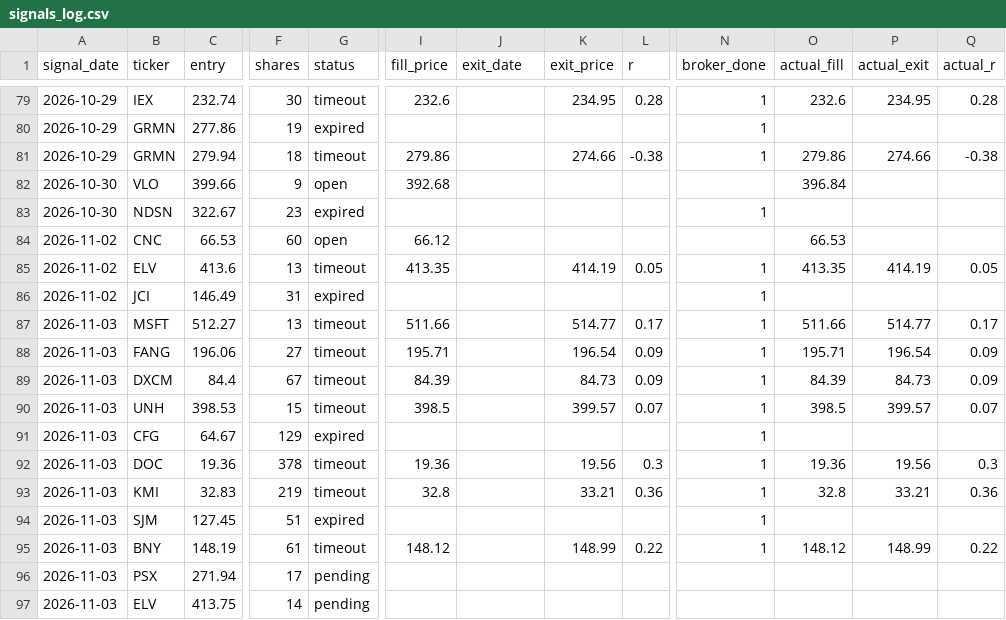
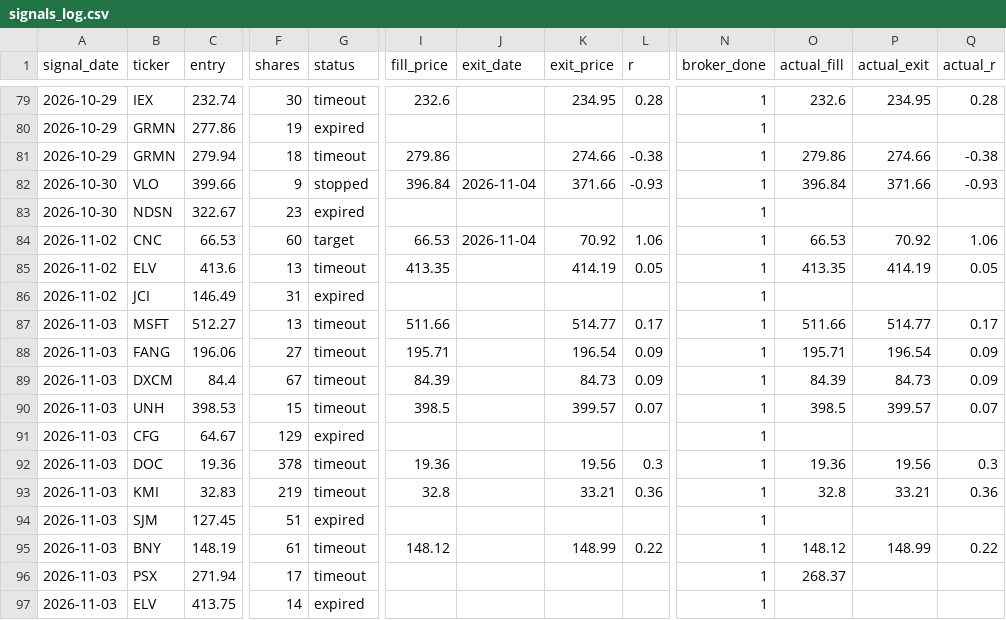
Before and after one commit to vardirotem-max/stock-agent, a CSV file: signals_log.csv, drawn as a sheet; only a part is shown, gaps mark what is left out; the diff names each change by its address in the sheet, - before the commit and + after, or states it on an @@ line.

```diff
--- a/signals_log.csv
+++ b/signals_log.csv
-G82 (status): open
+G82 (status): stopped
-I82 (fill_price): 392.68
+I82 (fill_price): 396.84
-J82 (exit_date): (empty)
+J82 (exit_date): 2026-11-04
-K82 (exit_price): (empty)
+K82 (exit_price): 371.66
-L82 (r): (empty)
+L82 (r): -0.93
-N82 (broker_done): (empty)
+N82 (broker_done): 1
-P82 (actual_exit): (empty)
+P82 (actual_exit): 371.66
-Q82 (actual_r): (empty)
+Q82 (actual_r): -0.93
-G84 (status): open
+G84 (status): target
-I84 (fill_price): 66.12
+I84 (fill_price): 66.53
-J84 (exit_date): (empty)
+J84 (exit_date): 2026-11-04
-K84 (exit_price): (empty)
+K84 (exit_price): 70.92
-L84 (r): (empty)
+L84 (r): 1.06
-N84 (broker_done): (empty)
+N84 (broker_done): 1
-P84 (actual_exit): (empty)
+P84 (actual_exit): 70.92
-Q84 (actual_r): (empty)
+Q84 (actual_r): 1.06
-G96 (status): pending
+G96 (status): timeout
-N96:N97 (broker_done): (empty)
+N96:N97 (broker_done): 1
-O96 (actual_fill): (empty)
+O96 (actual_fill): 268.37
-G97 (status): pending
+G97 (status): expired
```
Also changed, not shown: 3 other files.
